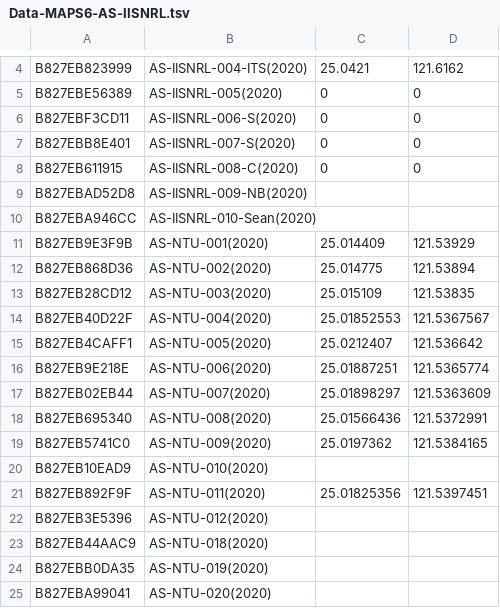
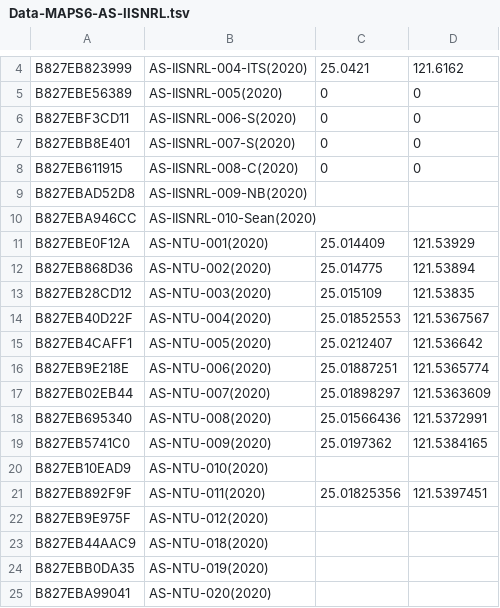
Before and after one commit to cclljj/PM25_ODP, a TSV file: Devices/Academic/Data-MAPS6-AS-IISNRL.tsv, drawn as a sheet; only a part is shown, gaps mark what is left out.

Commit message:
Update Data-MAPS6-AS-IISNRL.tsv
change NTU-001, NTU-012 device id (due to send back to ICShop)

```diff
--- a/Devices/Academic/Data-MAPS6-AS-IISNRL.tsv
+++ b/Devices/Academic/Data-MAPS6-AS-IISNRL.tsv
@@ -10,3 +10,3 @@ B827EBAD52D8	AS-IISNRL-009-NB(2020)
 B827EBA946CC	AS-IISNRL-010-Sean(2020)		
-B827EB9E3F9B	AS-NTU-001(2020)	25.014409	121.53929
+B827EBE0F12A	AS-NTU-001(2020)	25.014409	121.53929
 B827EB868D36	AS-NTU-002(2020)	25.014775	121.53894
@@ -21,3 +21,3 @@ B827EB10EAD9	AS-NTU-010(2020)
 B827EB892F9F	AS-NTU-011(2020)	25.01825356	121.5397451
-B827EB3E5396	AS-NTU-012(2020)		
+B827EB9E975F	AS-NTU-012(2020)		
 B827EB44AAC9	AS-NTU-018(2020)		
```
